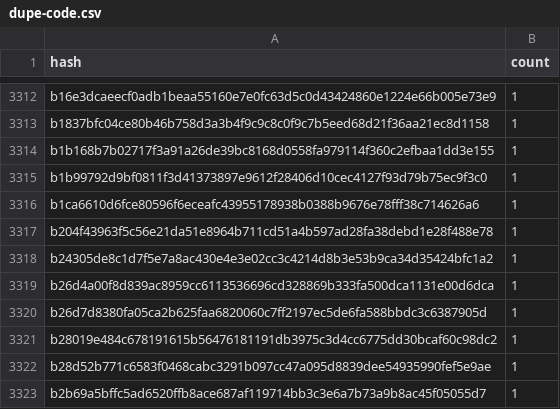
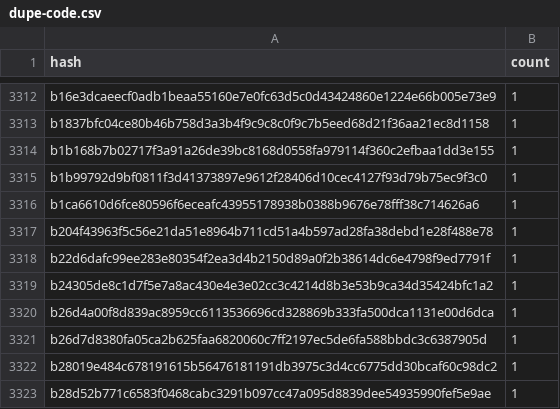
Before and after one commit to leighmcculloch/contract-wasms, a CSV file: analysis/dupe-code.csv, drawn as a sheet; only a part is shown, gaps mark what is left out; the shorter side is filled out with more unchanged rows; the diff names each change by its address in the sheet, - before the commit and + after, or states it on an @@ line.

```diff
--- a/analysis/dupe-code.csv
+++ b/analysis/dupe-code.csv
+row 3318: b22d6dafc99ee283e80354f2ea3d4b2150d89a0f2b38614dc6e4798f9ed7791f | 1
```
Also changed, not shown: analysis/count_instances_per_wasm.csv, analysis/find_error_name_collision_with_sdk_results.csv, 23 other files.
